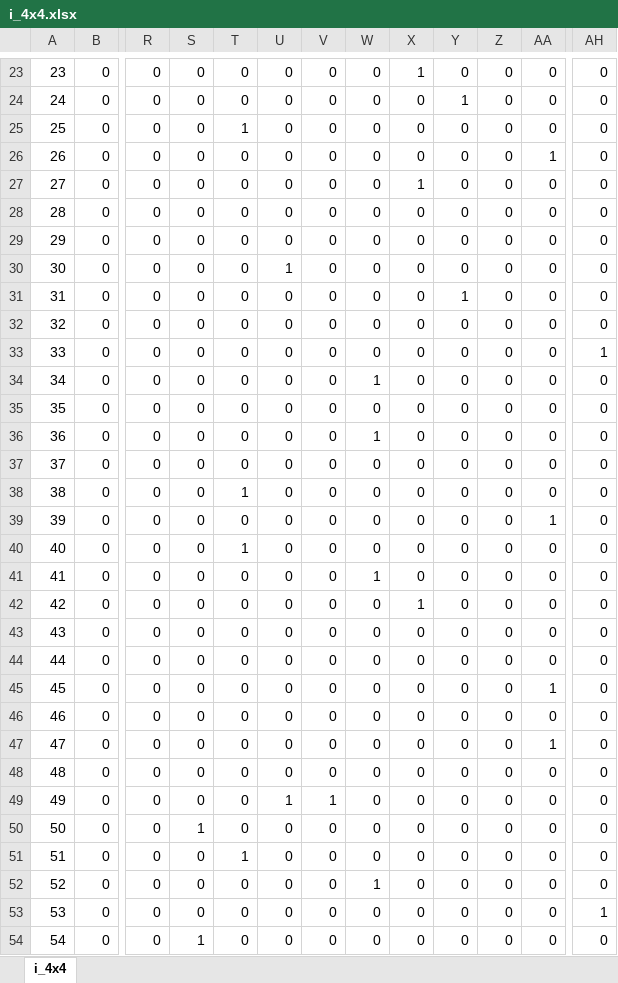
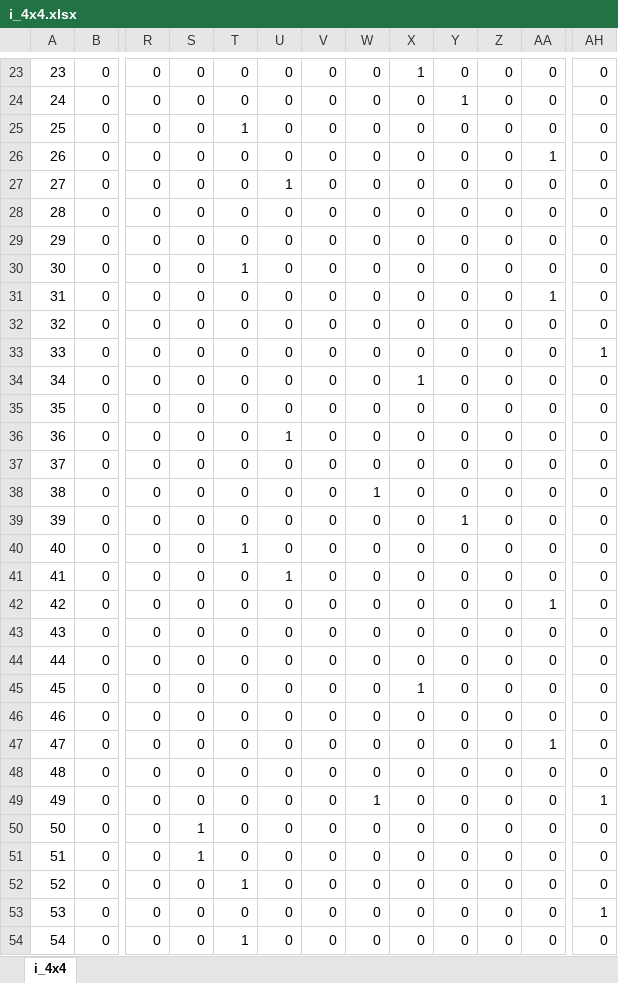
Before and after one commit to lemonpaul/matrix, an Excel workbook: data/i_4x4.xlsx, sheet i_4x4, drawn as a sheet; only a part is shown, gaps mark what is left out; values as stored, in another font and other column widths than the file's, no borders; the diff covers the shown part only; the diff names each change by its address in the sheet, - before the commit and + after, or states it on an @@ line.

```diff
--- a/data/i_4x4.xlsx (sheet i_4x4)
+++ b/data/i_4x4.xlsx (sheet i_4x4)
-U27: 0
+U27: 1
-X27: 1
+X27: 0
-T30: 0
+T30: 1
-U30: 1
+U30: 0
-Y31: 1
+Y31: 0
-AA31: 0
+AA31: 1
-W34: 1
+W34: 0
-X34: 0
+X34: 1
-U36: 0
+U36: 1
-W36: 1
+W36: 0
-T38: 1
+T38: 0
-W38: 0
+W38: 1
-Y39: 0
+Y39: 1
-AA39: 1
+AA39: 0
-U41: 0
+U41: 1
-W41: 1
+W41: 0
-X42: 1
+X42: 0
-AA42: 0
+AA42: 1
-X45: 0
+X45: 1
-AA45: 1
+AA45: 0
-U49: 1
+U49: 0
-V49: 1
+V49: 0
-W49: 0
+W49: 1
-AH49: 0
+AH49: 1
-S51: 0
+S51: 1
-T51: 1
+T51: 0
-T52: 0
+T52: 1
-W52: 1
+W52: 0
-S54: 1
+S54: 0
-T54: 0
+T54: 1
```
Also changed, not shown: 24 edited cells elsewhere in this sheet, data/i_1x1.xlsx, data/i_2x2.xlsx, 10 other files.
